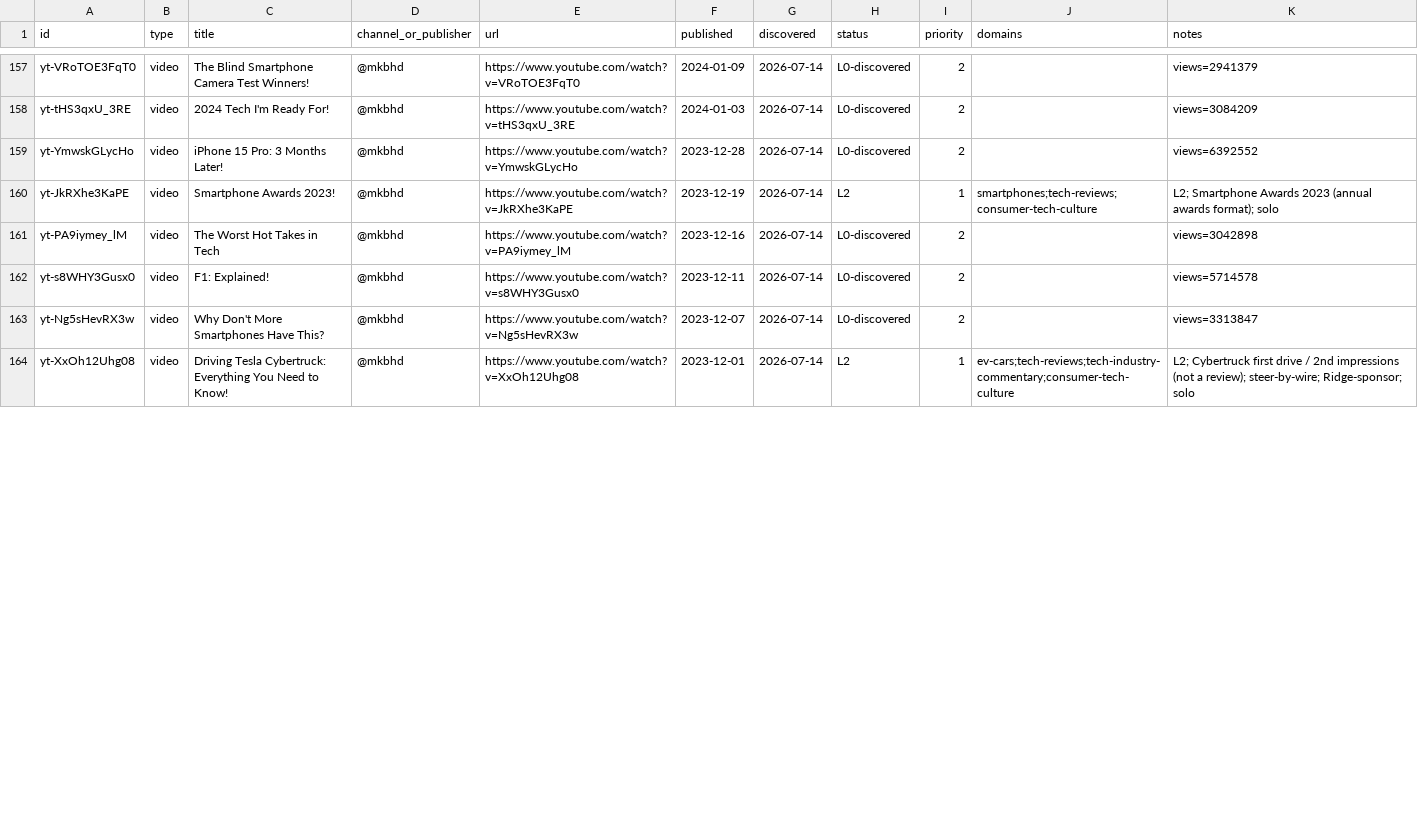
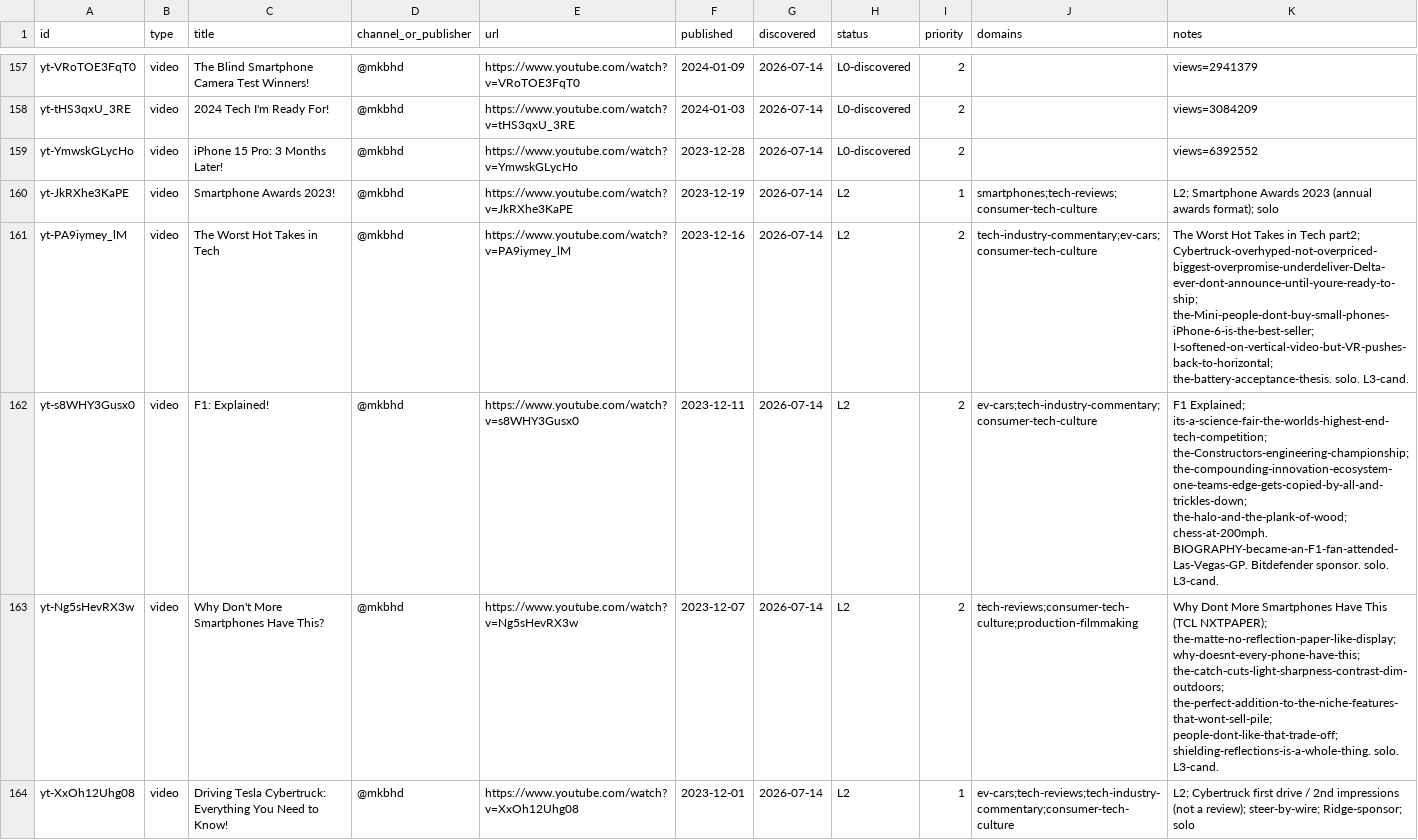
Before and after one commit to claes-work/mkbhd-clone, a CSV file: pipeline/ledger.csv, drawn as a sheet; only a part is shown, gaps mark what is left out; the diff covers the shown part only.

```diff
--- a/pipeline/ledger.csv
+++ b/pipeline/ledger.csv
@@ -160,5 +160,5 @@ yt-YmwskGLycHo,video,iPhone 15 Pro: 3 Months Later!,@mkbhd,https://www.youtube.c
 yt-JkRXhe3KaPE,video,Smartphone Awards 2023!,@mkbhd,https://www.youtube.com/watch?v=JkRXhe3KaPE,2023-12-19,2026-07-14,L2,1,smartphones;tech-reviews;consumer-tech-culture,L2; Smartphone Awards 2023 (annual awards format); solo
-yt-PA9iymey_lM,video,The Worst Hot Takes in Tech,@mkbhd,https://www.youtube.com/watch?v=PA9iymey_lM,2023-12-16,2026-07-14,L0-discovered,2,,views=3042898
-yt-s8WHY3Gusx0,video,F1: Explained!,@mkbhd,https://www.youtube.com/watch?v=s8WHY3Gusx0,2023-12-11,2026-07-14,L0-discovered,2,,views=5714578
-yt-Ng5sHevRX3w,video,Why Don't More Smartphones Have This?,@mkbhd,https://www.youtube.com/watch?v=Ng5sHevRX3w,2023-12-07,2026-07-14,L0-discovered,2,,views=3313847
+yt-PA9iymey_lM,video,The Worst Hot Takes in Tech,@mkbhd,https://www.youtube.com/watch?v=PA9iymey_lM,2023-12-16,2026-07-14,L2,2,tech-industry-commentary;ev-cars;consumer-tech-culture,The Worst Hot Takes in Tech part2; Cybertruck-overhyped-not-overpriced-biggest-overpromise-underdeliver-Delta-ever-dont-announce-until-youre-ready-to-ship; the-Mini-people-dont-buy-small-phones-iPhone-6-is-the-best-seller; I-softened-on-vertical-video-but-VR-pushes-back-to-horizontal; the-battery-acceptance-thesis. solo. L3-cand.
+yt-s8WHY3Gusx0,video,F1: Explained!,@mkbhd,https://www.youtube.com/watch?v=s8WHY3Gusx0,2023-12-11,2026-07-14,L2,2,ev-cars;tech-industry-commentary;consumer-tech-culture,F1 Explained; its-a-science-fair-the-worlds-highest-end-tech-competition; the-Constructors-engineering-championship; the-compounding-innovation-ecosystem-one-teams-edge-gets-copied-by-all-and-trickles-down; the-halo-and-the-plank-of-wood; chess-at-200mph. BIOGRAPHY-became-an-F1-fan-attended-Las-Vegas-GP. Bitdefender sponsor. solo. L3-cand.
+yt-Ng5sHevRX3w,video,Why Don't More Smartphones Have This?,@mkbhd,https://www.youtube.com/watch?v=Ng5sHevRX3w,2023-12-07,2026-07-14,L2,2,tech-reviews;consumer-tech-culture;production-filmmaking,Why Dont More Smartphones Have This (TCL NXTPAPER); the-matte-no-reflection-paper-like-display; why-doesnt-every-phone-have-this; the-catch-cuts-light-sharpness-contrast-dim-outdoors; the-perfect-addition-to-the-niche-features-that-wont-sell-pile; people-dont-like-that-trade-off; shielding-reflections-is-a-whole-thing. solo. L3-cand.
 yt-XxOh12Uhg08,video,Driving Tesla Cybertruck: Everything You Need to Know!,@mkbhd,https://www.youtube.com/watch?v=XxOh12Uhg08,2023-12-01,2026-07-14,L2,1,ev-cars;tech-reviews;tech-industry-commentary;consumer-tech-culture,L2; Cybertruck first drive / 2nd impressions (not a review); steer-by-wire; Ridge-sponsor; solo
```
Also changed, not shown: 15 edited cells elsewhere in this file, 11 other files.
